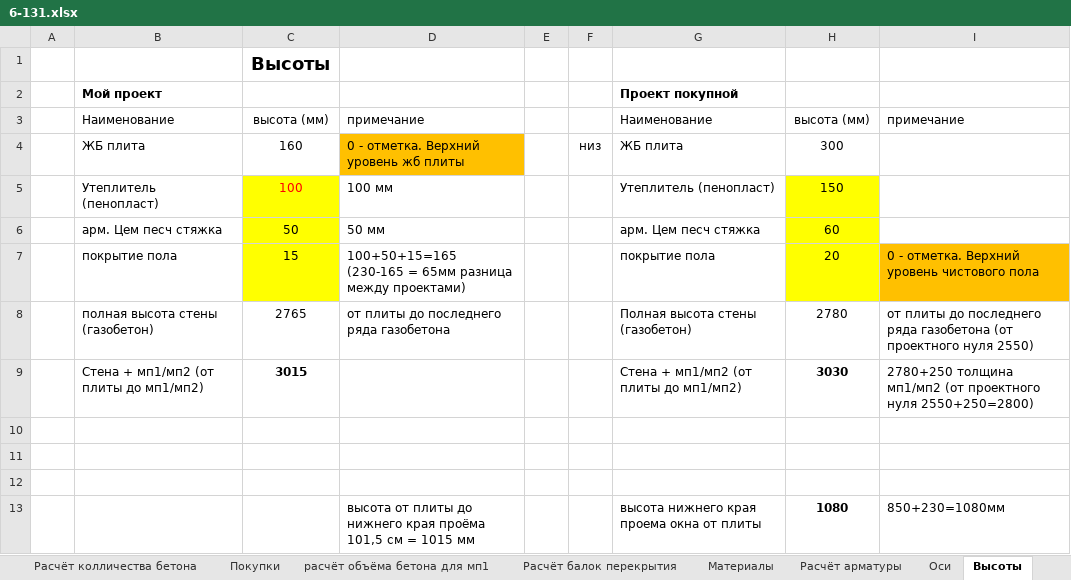
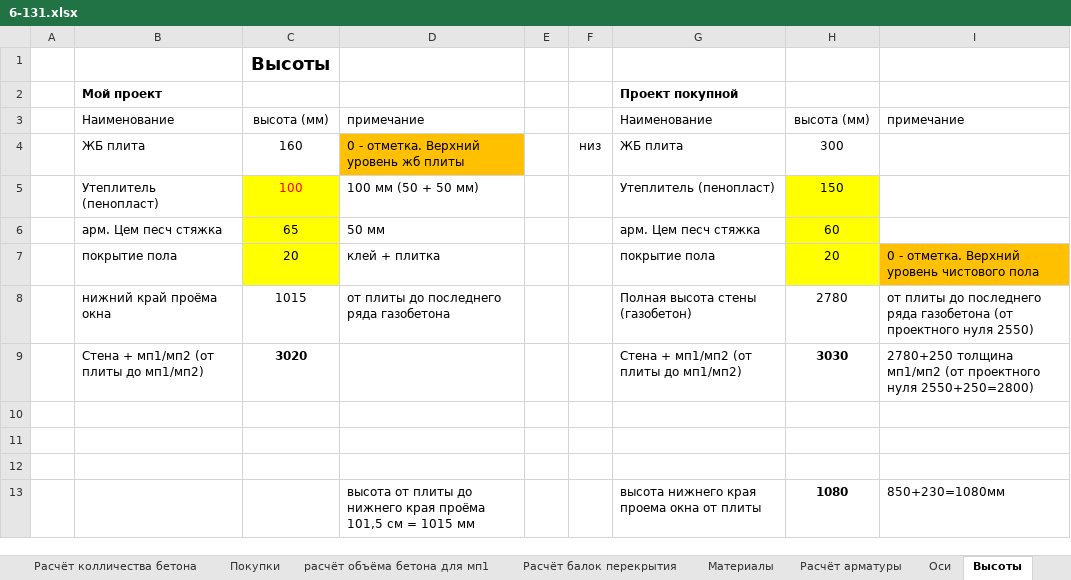
Before and after one commit to zip1982b/my_home, an Excel workbook: 6-131.xlsx, sheet Высоты, drawn as a sheet; values as stored, in another font and other column widths than the file's, no borders; table styles not drawn; the diff names each change by its address in the sheet, - before the commit and + after, or states it on an @@ line.

Commit message:
высоты

```diff
--- a/6-131.xlsx (sheet Высоты)
+++ b/6-131.xlsx (sheet Высоты)
-D5: 100 мм
+D5: 100 мм (50 + 50 мм)
-C6: 50
+C6: 65
-C7: 15
+C7: 20
-D7: 100+50+15=165 (230-165 = 65мм разница между проектами)
+D7: клей + плитка
-B8: полная высота стены (газобетон)
+B8: нижний край проёма окна
-C8: 2765
+C8: 1015
-C9: 3015
+C9: 3020
```
Also changed, not shown: sheet Розетки и освещение.
